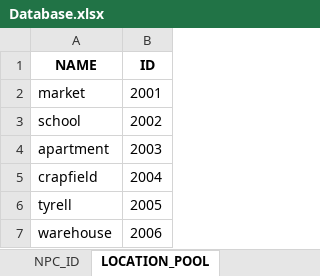
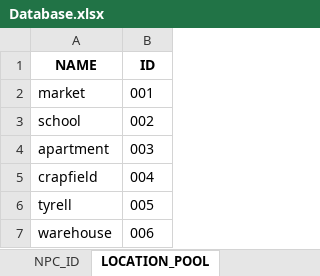
Before and after one commit to DumDino3/Where-To, an Excel workbook: Assets/Database/Database.xlsx, sheet LOCATION_POOL, drawn as a sheet; values as stored, in another font and other column widths than the file's, no borders; the diff names each change by its address in the sheet, - before the commit and + after, or states it on an @@ line.

```diff
--- a/Assets/Database/Database.xlsx (sheet LOCATION_POOL)
+++ b/Assets/Database/Database.xlsx (sheet LOCATION_POOL)
-B2 (ID): 2001
+B2 (ID): 001
-B3 (ID): 2002
+B3 (ID): 002
-B4 (ID): 2003
+B4 (ID): 003
-B5 (ID): 2004
+B5 (ID): 004
-B6 (ID): 2005
+B6 (ID): 005
-B7 (ID): 2006
+B7 (ID): 006
```
Also changed, not shown: sheet RIDE_REQUEST, sheet DIALOGUE_POOL, sheet NPC_ID, other sheet tabs, 5 other files.
